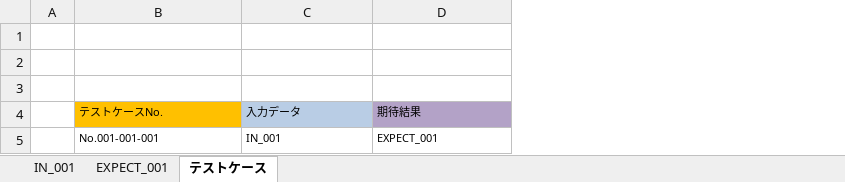
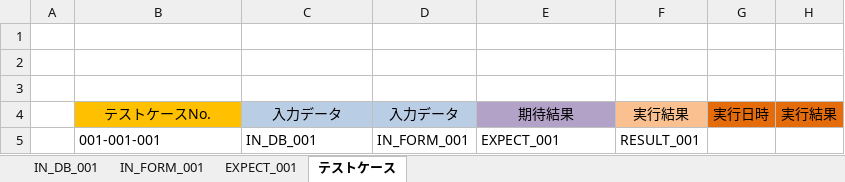
Before and after one commit to ebusiness/areaparking-test, an Excel workbook: test_物件管理/test_物件管理.xlsx, sheet テストケース, drawn as a sheet; values as stored, in another font and other column widths than the file's, no borders; addresses are those after the commit; the diff names each change by its address in the sheet, - before the commit and + after, or states it on an @@ line.

```diff
--- a/test_物件管理/test_物件管理.xlsx (sheet テストケース)
+++ b/test_物件管理/test_物件管理.xlsx (sheet テストケース)
-sheet tab: IN_001
+sheet tab: IN_DB_001
+sheet tab: IN_FORM_001
+column D, rows 4-5: 入力データ | IN_FORM_001
+column F, rows 4-5: 実行結果 | RESULT_001
+column G, row 4: 実行日時
+column H, row 4: 実行結果
@@ B4:C5 text size: larger @@
-B4:C4 alignment: left
+B4:C4 alignment: center
@@ E4:E5 text size: larger @@
-E4 alignment: left
+E4 alignment: center
-B5: No.001-001-001
+B5: 001-001-001
-C5: IN_001
+C5: IN_DB_001
```
Also changed, not shown: sheet EXPECT_001, sheet IN_DB_001, 1 other file.
